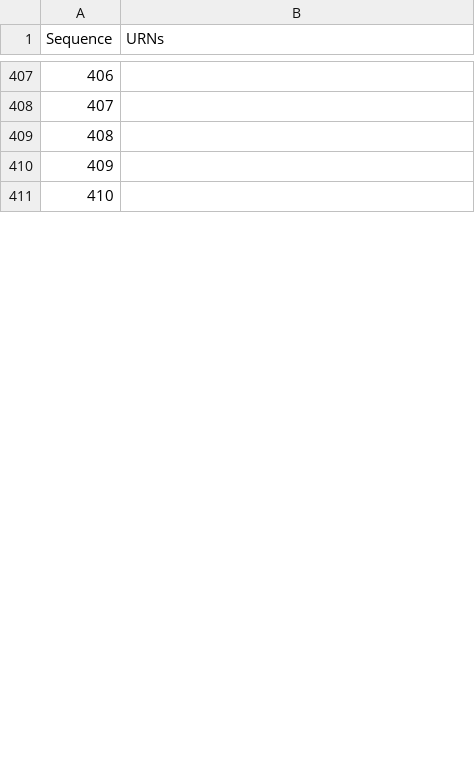
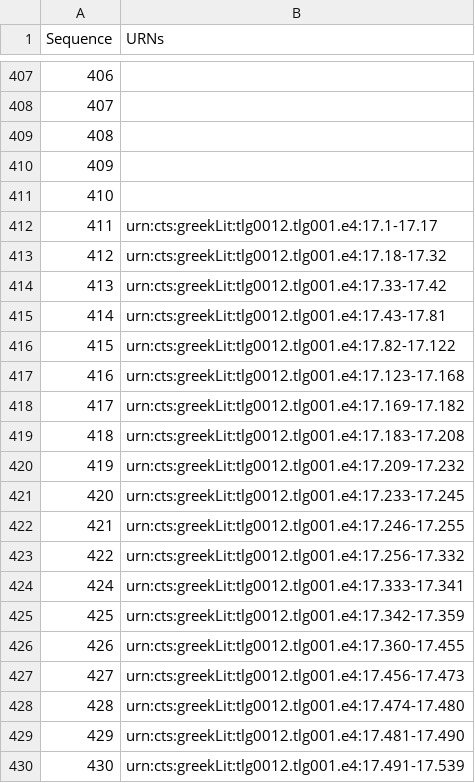
Before and after one commit to hmteditors/furman_OmegaOneTwelve, a CSV file: Elias/Paragraph List.csv, drawn as a sheet; only a part is shown, gaps mark what is left out; the diff covers the shown part only; the diff names each change by its address in the sheet, - before the commit and + after, or states it on an @@ line.

Commit message:
Update Paragraph List.csv

```diff
--- a/Elias/Paragraph List.csv
+++ b/Elias/Paragraph List.csv
+row 412: 411 | urn:cts:greekLit:tlg0012.tlg001.e4:17.1-17.17
+row 413: 412 | urn:cts:greekLit:tlg0012.tlg001.e4:17.18-17.32
+row 414: 413 | urn:cts:greekLit:tlg0012.tlg001.e4:17.33-17.42
+row 415: 414 | urn:cts:greekLit:tlg0012.tlg001.e4:17.43-17.81
+row 416: 415 | urn:cts:greekLit:tlg0012.tlg001.e4:17.82-17.122
+row 417: 416 | urn:cts:greekLit:tlg0012.tlg001.e4:17.123-17.168
+row 418: 417 | urn:cts:greekLit:tlg0012.tlg001.e4:17.169-17.182
+row 419: 418 | urn:cts:greekLit:tlg0012.tlg001.e4:17.183-17.208
+row 420: 419 | urn:cts:greekLit:tlg0012.tlg001.e4:17.209-17.232
+row 421: 420 | urn:cts:greekLit:tlg0012.tlg001.e4:17.233-17.245
+row 422: 421 | urn:cts:greekLit:tlg0012.tlg001.e4:17.246-17.255
+row 423: 422 | urn:cts:greekLit:tlg0012.tlg001.e4:17.256-17.332
+row 424: 424 | urn:cts:greekLit:tlg0012.tlg001.e4:17.333-17.341
+row 425: 425 | urn:cts:greekLit:tlg0012.tlg001.e4:17.342-17.359
+row 426: 426 | urn:cts:greekLit:tlg0012.tlg001.e4:17.360-17.455
+row 427: 427 | urn:cts:greekLit:tlg0012.tlg001.e4:17.456-17.473
+row 428: 428 | urn:cts:greekLit:tlg0012.tlg001.e4:17.474-17.480
+row 429: 429 | urn:cts:greekLit:tlg0012.tlg001.e4:17.481-17.490
+row 430: 430 | urn:cts:greekLit:tlg0012.tlg001.e4:17.491-17.539
```
Also changed, not shown: 12 added rows, 32 removed rows and row numbers in column A elsewhere in this file.
